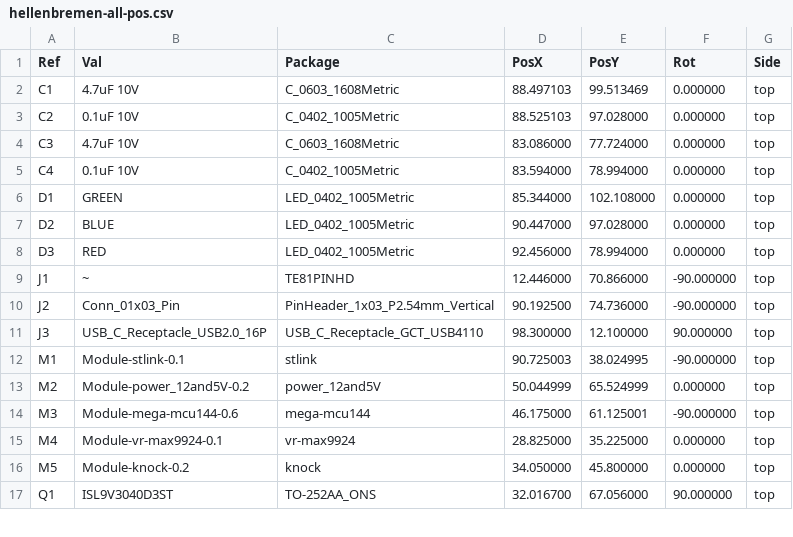
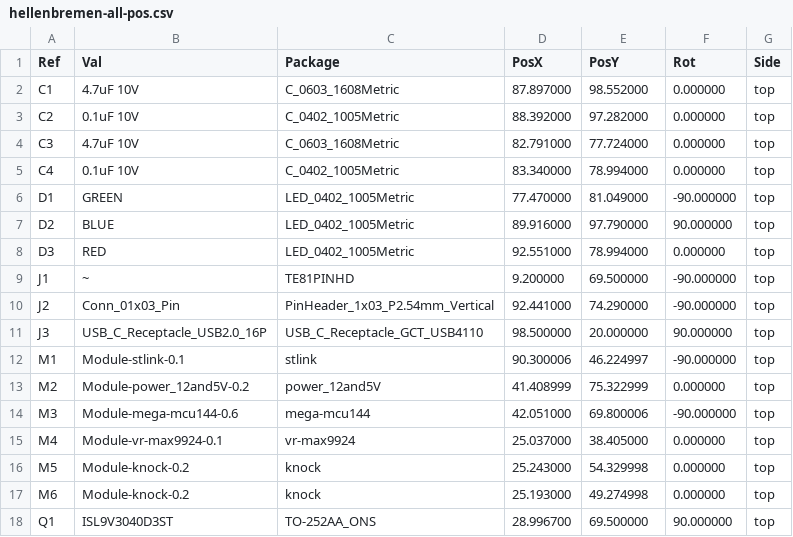
Before and after one commit to P4ulBr4ndt/hellen-bremen, a CSV file: gerber/hellenbremen-all-pos.csv, drawn as a sheet; only a part is shown; the diff covers the shown part only.

```diff
--- a/gerber/hellenbremen-all-pos.csv
+++ b/gerber/hellenbremen-all-pos.csv
@@ -1,17 +1,18 @@
 Ref,Val,Package,PosX,PosY,Rot,Side
-"C1","4.7uF 10V","C_0603_1608Metric",88.497103,99.513469,0.000000,top
-"C2","0.1uF 10V","C_0402_1005Metric",88.525103,97.028000,0.000000,top
-"C3","4.7uF 10V","C_0603_1608Metric",83.086000,77.724000,0.000000,top
-"C4","0.1uF 10V","C_0402_1005Metric",83.594000,78.994000,0.000000,top
-"D1","GREEN","LED_0402_1005Metric",85.344000,102.108000,0.000000,top
-"D2","BLUE","LED_0402_1005Metric",90.447000,97.028000,0.000000,top
-"D3","RED","LED_0402_1005Metric",92.456000,78.994000,0.000000,top
-"J1","~","TE81PINHD",12.446000,70.866000,-90.000000,top
-"J2","Conn_01x03_Pin","PinHeader_1x03_P2.54mm_Vertical",90.192500,74.736000,-90.000000,top
-"J3","USB_C_Receptacle_USB2.0_16P","USB_C_Receptacle_GCT_USB4110",98.300000,12.100000,90.000000,top
-"M1","Module-stlink-0.1","stlink",90.725003,38.024995,-90.000000,top
-"M2","Module-power_12and5V-0.2","power_12and5V",50.044999,65.524999,0.000000,top
-"M3","Module-mega-mcu144-0.6","mega-mcu144",46.175000,61.125001,-90.000000,top
-"M4","Module-vr-max9924-0.1","vr-max9924",28.825000,35.225000,0.000000,top
-"M5","Module-knock-0.2","knock",34.050000,45.800000,0.000000,top
-"Q1","ISL9V3040D3ST","TO-252AA_ONS",32.016700,67.056000,90.000000,top
+"C1","4.7uF 10V","C_0603_1608Metric",87.897000,98.552000,0.000000,top
+"C2","0.1uF 10V","C_0402_1005Metric",88.392000,97.282000,0.000000,top
+"C3","4.7uF 10V","C_0603_1608Metric",82.791000,77.724000,0.000000,top
+"C4","0.1uF 10V","C_0402_1005Metric",83.340000,78.994000,0.000000,top
+"D1","GREEN","LED_0402_1005Metric",77.470000,81.049000,-90.000000,top
+"D2","BLUE","LED_0402_1005Metric",89.916000,97.790000,90.000000,top
+"D3","RED","LED_0402_1005Metric",92.551000,78.994000,0.000000,top
+"J1","~","TE81PINHD",9.200000,69.500000,-90.000000,top
+"J2","Conn_01x03_Pin","PinHeader_1x03_P2.54mm_Vertical",92.441000,74.290000,-90.000000,top
+"J3","USB_C_Receptacle_USB2.0_16P","USB_C_Receptacle_GCT_USB4110",98.500000,20.000000,90.000000,top
+"M1","Module-stlink-0.1","stlink",90.300006,46.224997,-90.000000,top
+"M2","Module-power_12and5V-0.2","power_12and5V",41.408999,75.322999,0.000000,top
+"M3","Module-mega-mcu144-0.6","mega-mcu144",42.051000,69.800006,-90.000000,top
+"M4","Module-vr-max9924-0.1","vr-max9924",25.037000,38.405000,0.000000,top
+"M5","Module-knock-0.2","knock",25.243000,54.329998,0.000000,top
+"M6","Module-knock-0.2","knock",25.193000,49.274998,0.000000,top
+"Q1","ISL9V3040D3ST","TO-252AA_ONS",28.996700,69.500000,90.000000,top
```
Also changed, not shown: 42 edited cells elsewhere in this file, gerber/hellenbremen.csv, 15 other files.
